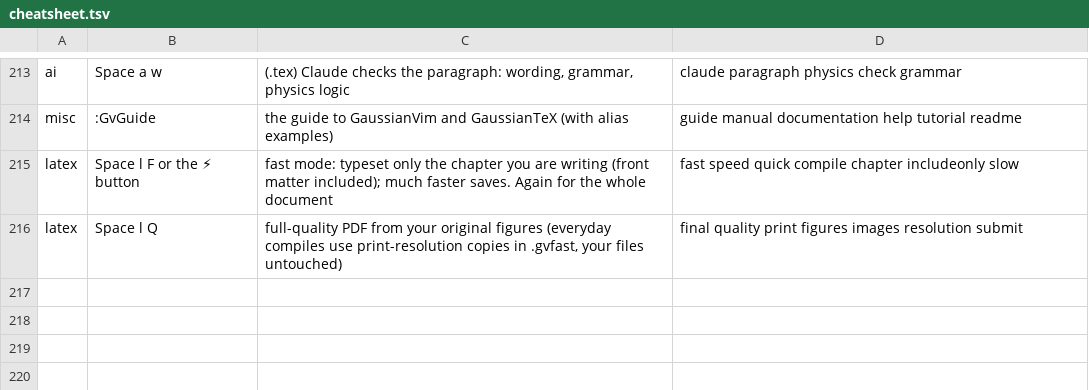
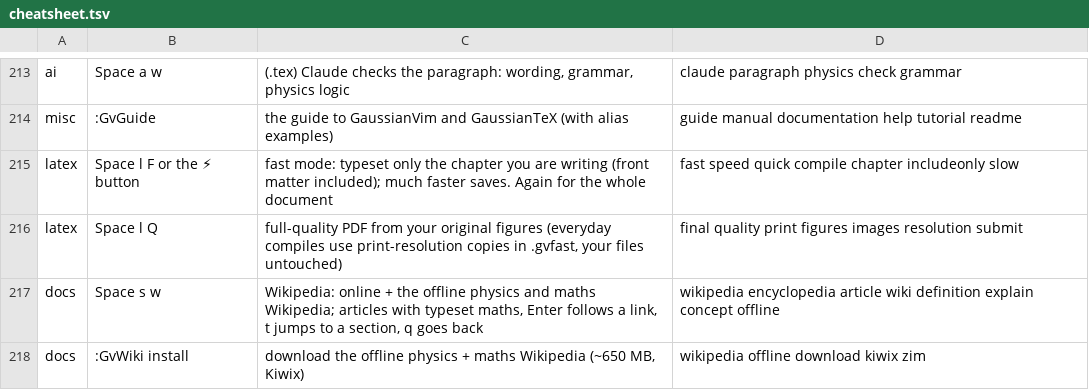
Before and after one commit to knight-dwell/gaussianvim, a TSV file: config/cheatsheet.tsv, drawn as a sheet; only a part is shown, gaps mark what is left out.

```diff
--- a/config/cheatsheet.tsv
+++ b/config/cheatsheet.tsv
@@ -217 +217,3 @@ latex	Space l F  or  the ⚡ button	fast mode: typeset only the chapter you are
 latex	Space l Q	full-quality PDF from your original figures (everyday compiles use print-resolution copies in .gvfast, your files untouched)	final quality print figures images resolution submit
+docs	Space s w	Wikipedia: online + the offline physics and maths Wikipedia; articles with typeset maths, Enter follows a link, t jumps to a section, q goes back	wikipedia encyclopedia article wiki definition explain concept offline
+docs	:GvWiki install	download the offline physics + maths Wikipedia (~650 MB, Kiwix)	wikipedia offline download kiwix zim
```
Also changed, not shown: 6 other files.
